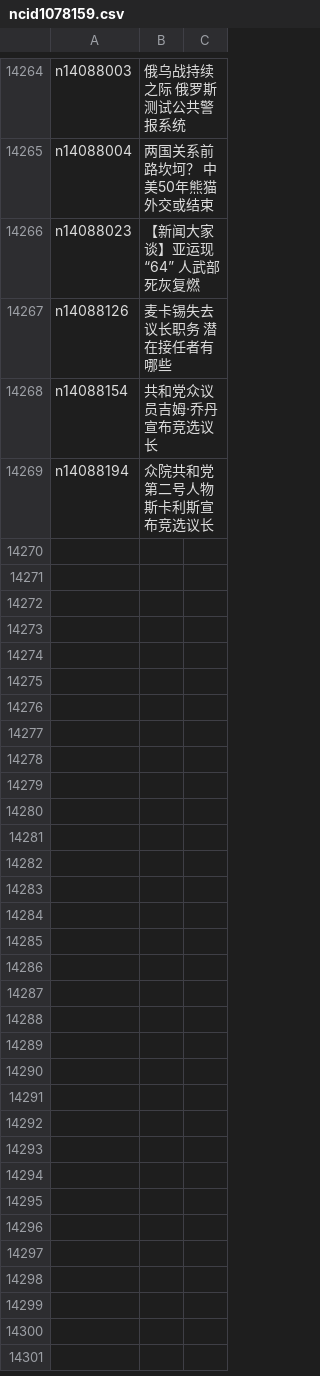
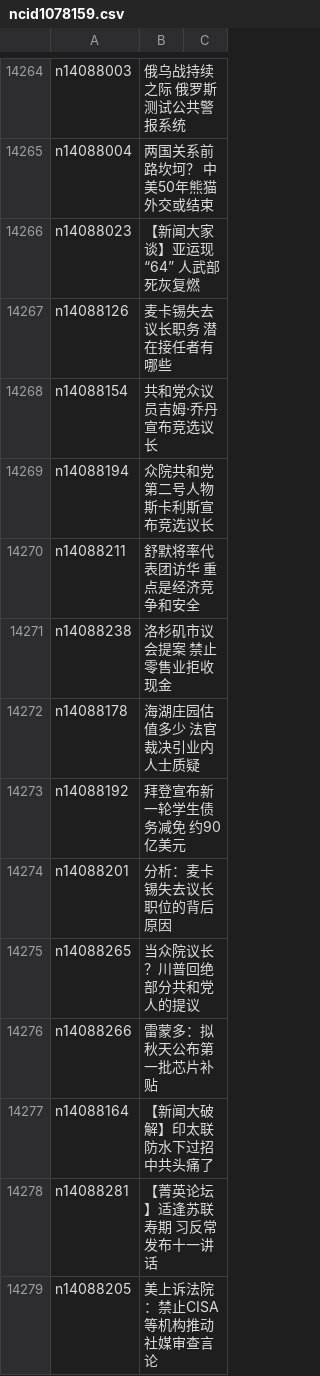
Before and after one commit to epic-marker/epoch-news, a CSV file: indexes/ncid1078159.csv, drawn as a sheet; only a part is shown, gaps mark what is left out.

```diff
--- a/indexes/ncid1078159.csv
+++ b/indexes/ncid1078159.csv
@@ -14269 +14269,11 @@ n14088154,共和党众议员吉姆‧乔丹宣布竞选议长
 n14088194,众院共和党第二号人物斯卡利斯宣布竞选议长
+n14088211,舒默将率代表团访华 重点是经济竞争和安全
+n14088238,洛杉矶市议会提案 禁止零售业拒收现金
+n14088178,海湖庄园估值多少 法官裁决引业内人士质疑
+n14088192,拜登宣布新一轮学生债务减免 约90亿美元
+n14088201,分析：麦卡锡失去议长职位的背后原因
+n14088265,当众院议长？川普回绝部分共和党人的提议
+n14088266,雷蒙多：拟秋天公布第一批芯片补贴
+n14088164,【新闻大破解】印太联防水下过招 中共头痛了
+n14088281,【菁英论坛】适逢苏联寿期 习反常发布十一讲话
+n14088205,美上诉法院：禁止CISA等机构推动社媒审查言论
```
Also changed, not shown: indexes/ncid1078158.csv, indexes/ncid1078160.csv, 42 other files.
